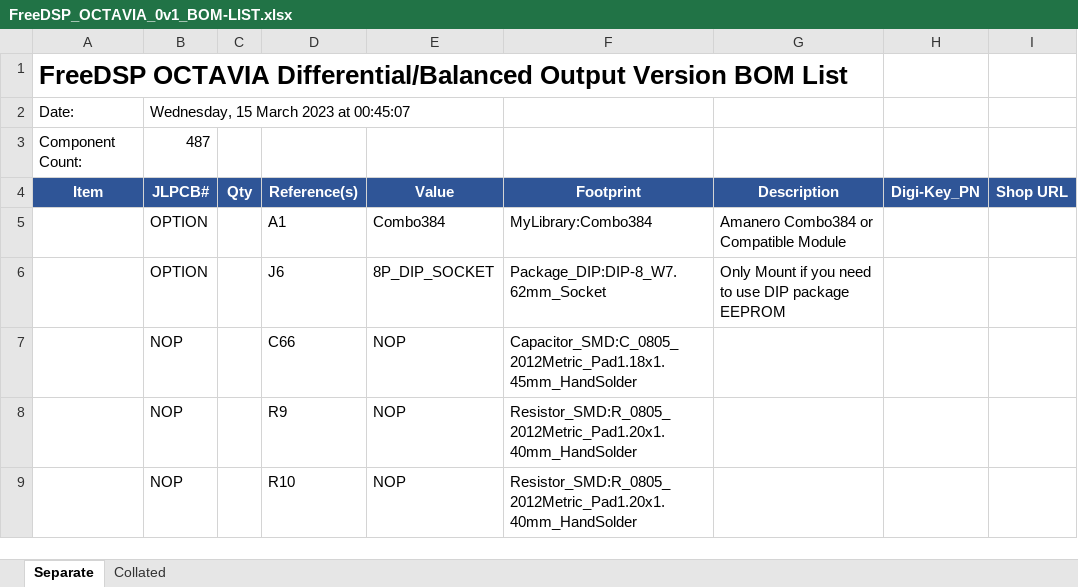
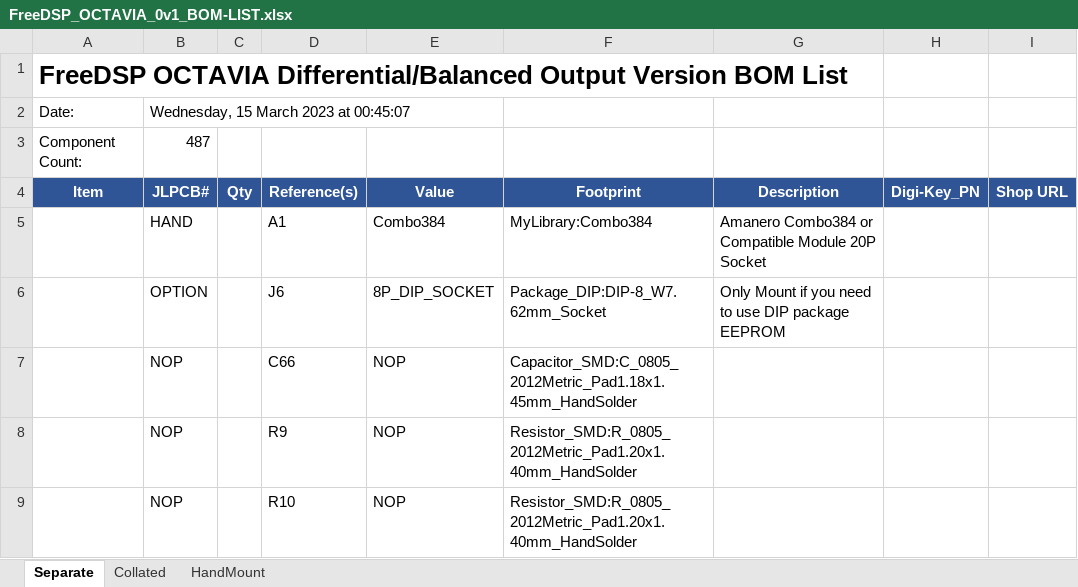
Before and after one commit to freeDSP/freeDSP-OCTAVIA, an Excel workbook: SOURCES/kiCAD/FreeDSP_OCTAVIA_0v1_BOM-LIST.xlsx, sheet Separate, drawn as a sheet; only a part is shown; values as stored, in another font and other column widths than the file's, no borders; the diff names each change by its address in the sheet, - before the commit and + after, or states it on an @@ line.

```diff
--- a/SOURCES/kiCAD/FreeDSP_OCTAVIA_0v1_BOM-LIST.xlsx (sheet Separate)
+++ b/SOURCES/kiCAD/FreeDSP_OCTAVIA_0v1_BOM-LIST.xlsx (sheet Separate)
+sheet tab: HandMount
-B5 (JLPCB#): OPTION
+B5 (JLPCB#): HAND
-G5 (Description): Amanero Combo384 or Compatible Module
+G5 (Description): Amanero Combo384 or Compatible Module 20P Socket
```
